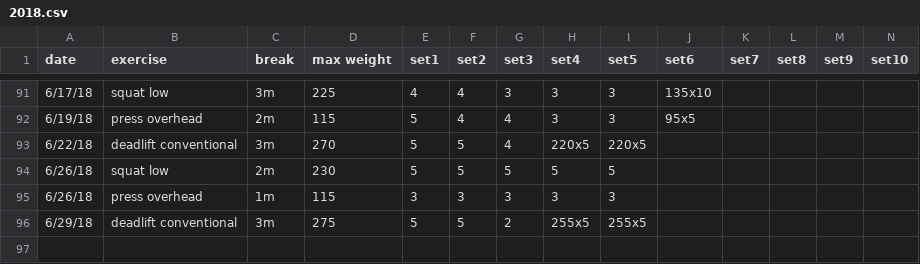
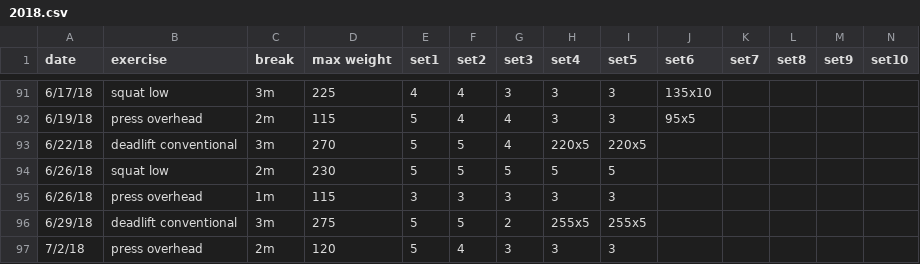
Before and after one commit to solenoid/exercise, a CSV file: 2018.csv, drawn as a sheet; only a part is shown, gaps mark what is left out; the diff names each change by its address in the sheet, - before the commit and + after, or states it on an @@ line.

Commit message:
felt good even doing it after some climbing

```diff
--- a/2018.csv
+++ b/2018.csv
+row 97: 7/2/18 | press overhead | 2m | 120 | 5 | 4 | 3 | 3 | 3
```
